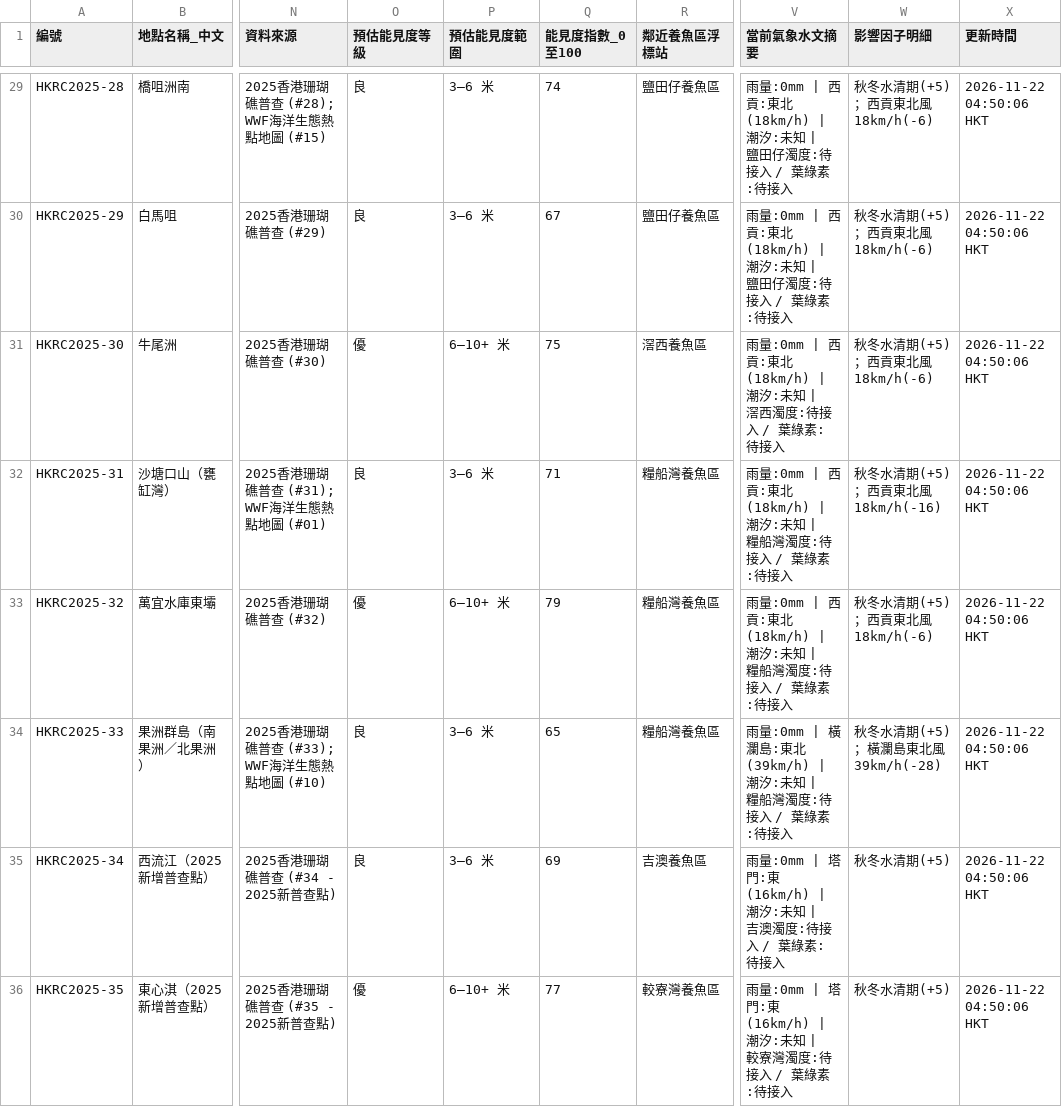
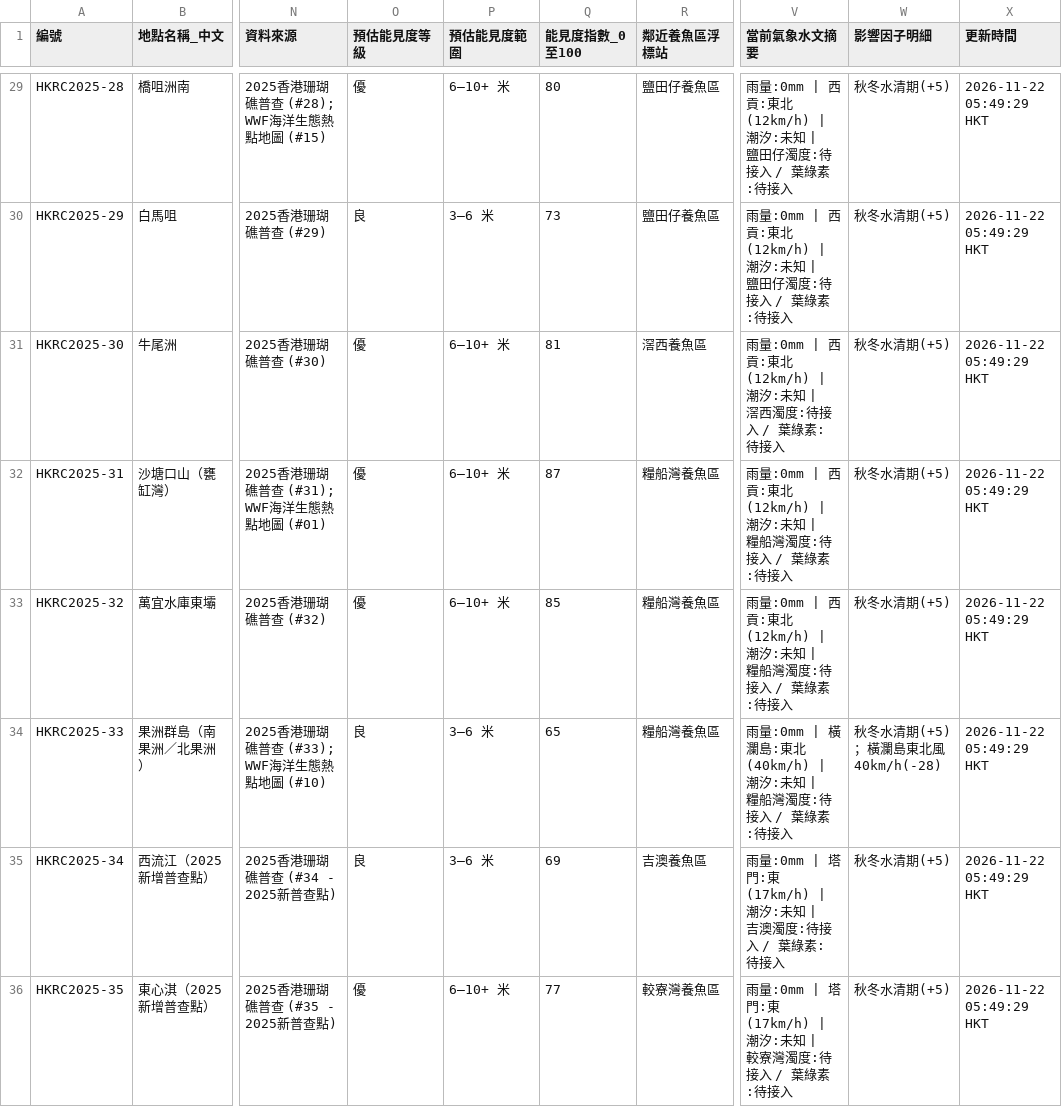
Before and after one commit to chanswc-sys/hk-dive-visibility-api, a CSV file: visibility_latest.csv, drawn as a sheet; only a part is shown, gaps mark what is left out; the diff covers the shown part only; the diff names each change by its address in the sheet, - before the commit and + after, or states it on an @@ line.

```diff
--- a/visibility_latest.csv
+++ b/visibility_latest.csv
-O29 (預估能見度等級): 良
+O29 (預估能見度等級): 優
-P29 (預估能見度範圍): 3–6 米
+P29 (預估能見度範圍): 6–10+ 米
-Q29 (能見度指數_0至100): 74
+Q29 (能見度指數_0至100): 80
-V29:V30 (當前氣象水文摘要): …貢:東北(18km/h) | 潮汐:…
+V29:V30 (當前氣象水文摘要): …貢:東北(12km/h) | 潮汐:…
-W29:W31 (影響因子明細): 秋冬水清期(+5)；西貢東北風18km/h(-6)
+W29:W31 (影響因子明細): 秋冬水清期(+5)
-X29:X36 (更新時間): 2026-11-22 04:50:06 HKT
+X29:X36 (更新時間): 2026-11-22 05:49:29 HKT
-Q30 (能見度指數_0至100): 67
+Q30 (能見度指數_0至100): 73
-Q31 (能見度指數_0至100): 75
+Q31 (能見度指數_0至100): 81
-V31 (當前氣象水文摘要): …貢:東北(18km/h) | 潮汐:…
+V31 (當前氣象水文摘要): …貢:東北(12km/h) | 潮汐:…
-O32 (預估能見度等級): 良
+O32 (預估能見度等級): 優
-P32 (預估能見度範圍): 3–6 米
+P32 (預估能見度範圍): 6–10+ 米
-Q32 (能見度指數_0至100): 71
+Q32 (能見度指數_0至100): 87
-V32:V33 (當前氣象水文摘要): …貢:東北(18km/h) | 潮汐:…
+V32:V33 (當前氣象水文摘要): …貢:東北(12km/h) | 潮汐:…
-W32 (影響因子明細): 秋冬水清期(+5)；西貢東北風18km/h(-16)
+W32 (影響因子明細): 秋冬水清期(+5)
-Q33 (能見度指數_0至100): 79
+Q33 (能見度指數_0至100): 85
-W33 (影響因子明細): 秋冬水清期(+5)；西貢東北風18km/h(-6)
+W33 (影響因子明細): 秋冬水清期(+5)
-V34 (當前氣象水文摘要): …島:東北(39km/h) | 潮汐:…
+V34 (當前氣象水文摘要): …島:東北(40km/h) | 潮汐:…
-W34 (影響因子明細): 秋冬水清期(+5)；橫瀾島東北風39km/h(-28)
+W34 (影響因子明細): 秋冬水清期(+5)；橫瀾島東北風40km/h(-28)
-V35 (當前氣象水文摘要): …塔門:東(16km/h) | 潮汐:…
+V35 (當前氣象水文摘要): …塔門:東(17km/h) | 潮汐:…
-V36 (當前氣象水文摘要): …塔門:東(16km/h) | 潮汐:…
+V36 (當前氣象水文摘要): …塔門:東(17km/h) | 潮汐:…
```
Also changed, not shown: 114 edited cells elsewhere in this file, dive_sites_visibility_latest.csv, 2 other files.
